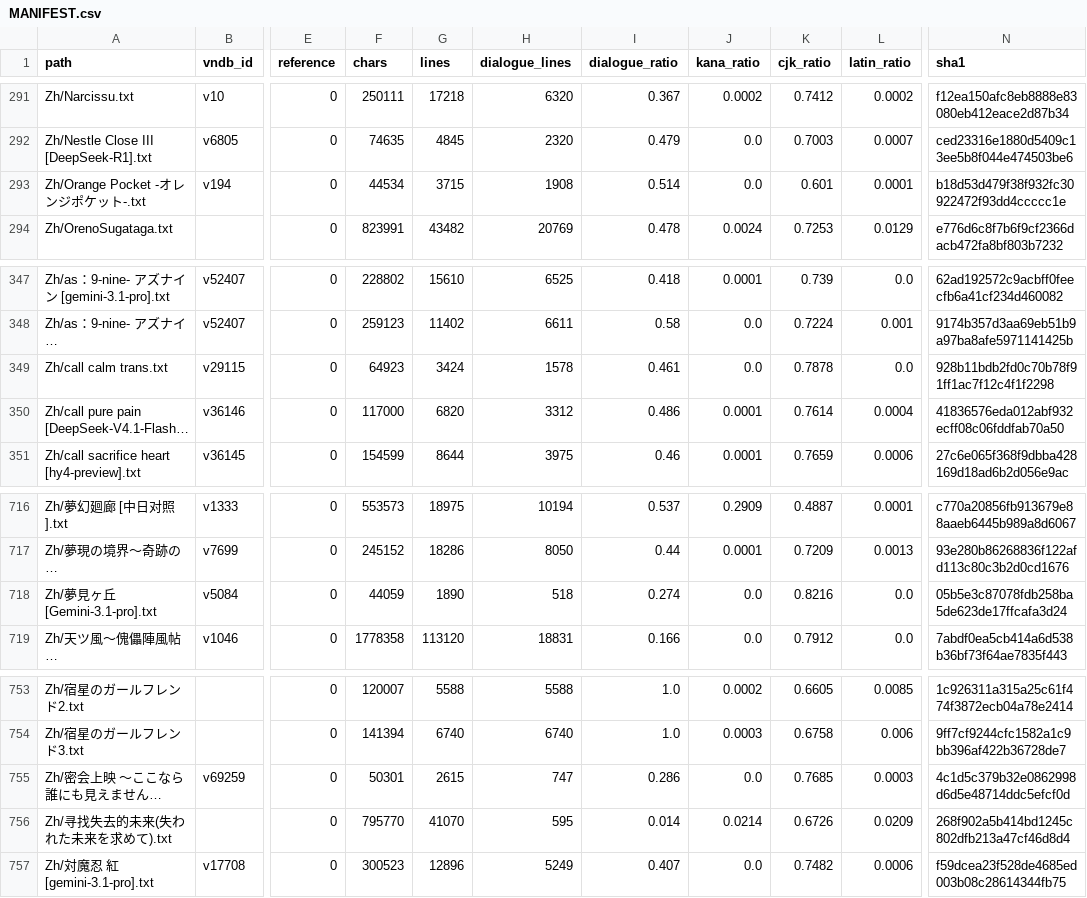
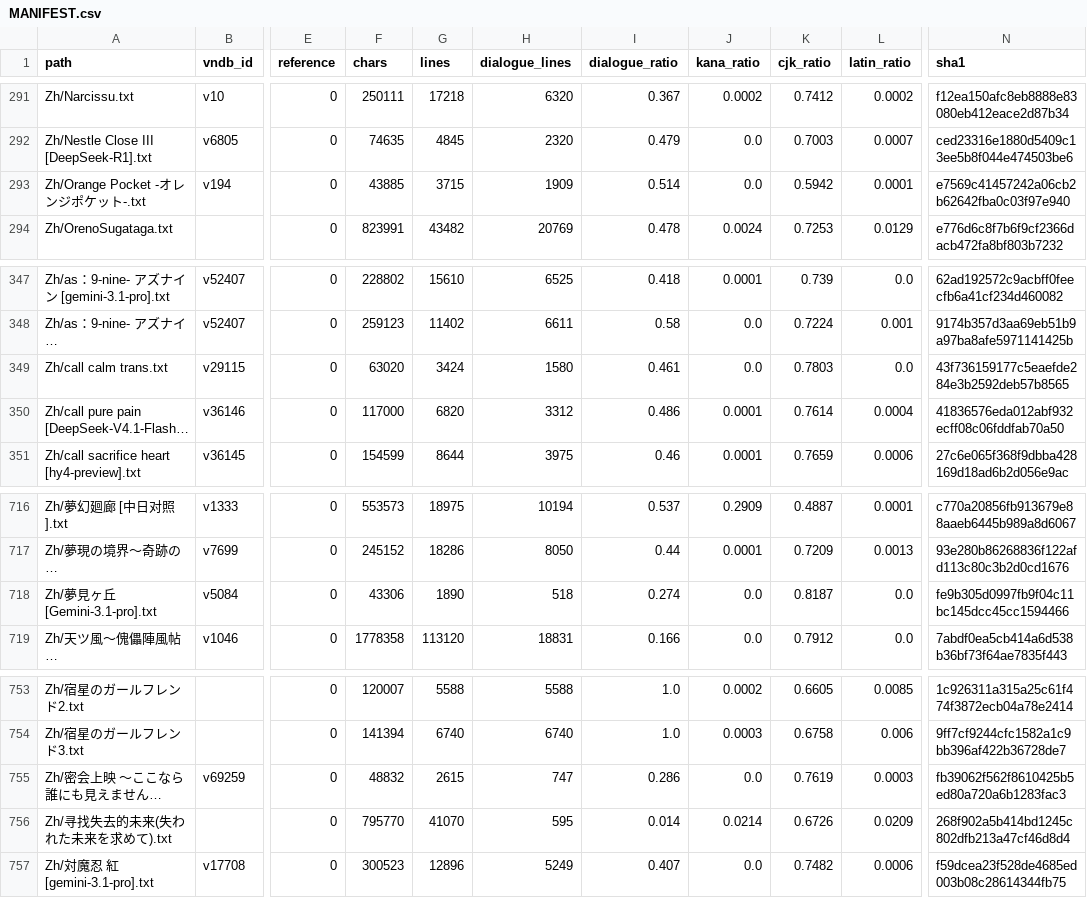
Before and after one commit to m-rui001/galgame-script-corpus, a CSV file: MANIFEST.csv, drawn as a sheet; only a part is shown, gaps mark what is left out; long unchanged cells end in …; the diff covers the shown part only; the diff names each change by its address in the sheet, - before the commit and + after, or states it on an @@ line.

Commit message:
polish: free-adaptation mode, nine works
The standard now allows adding and cutting text for literary quality: merge the
one-sentence lines the extraction split apart, cut filler connectives, add the
verb or particle the Chinese needs. Line counts inside a section may change.

  爆走女装計画                3,548 lines
  call calm trans             3,425
  Orange Pocket               3,716
  密会上映                    2,616
  Rejuvenescence              2,089
  終末によせて                1,901
  夢見ヶ丘                    1,891
  マジカルチェンジゆうきくん  2,674
  Dark Blue                   5,081 (11 of 13 sections, 1 rejected on digits)

merge_job.py --free replaces a section wholesale after checking speaker set,
digit set, kana not increased, and 0.6-1.4x content volume. docs/STYLE_ZH.md
gains sections 六 (what may be added or cut) and 七 (adult passages are polished
like any other prose; child sexual content is left untouched).

```diff
--- a/MANIFEST.csv
+++ b/MANIFEST.csv
-F293 (chars): 44534
+F293 (chars): 43885
-H293 (dialogue_lines): 1908
+H293 (dialogue_lines): 1909
-K293 (cjk_ratio): 0.601
+K293 (cjk_ratio): 0.5942
-N293 (sha1): b18d53d479f38f932fc30922472f93dd4ccccc1e
+N293 (sha1): e7569c41457242a06cb2b62642fba0c03f97e940
-F349 (chars): 64923
+F349 (chars): 63020
-H349 (dialogue_lines): 1578
+H349 (dialogue_lines): 1580
-K349 (cjk_ratio): 0.7878
+K349 (cjk_ratio): 0.7803
-N349 (sha1): 928b11bdb2fd0c70b78f91ff1ac7f12c4f1f2298
+N349 (sha1): 43f736159177c5eaefde284e3b2592deb57b8565
-F718 (chars): 44059
+F718 (chars): 43306
-K718 (cjk_ratio): 0.8216
+K718 (cjk_ratio): 0.8187
-N718 (sha1): 05b5e3c87078fdb258ba5de623de17ffcafa3d24
+N718 (sha1): fe9b305d0997fb9f04c11bc145dcc45cc1594466
-F755 (chars): 50301
+F755 (chars): 48832
-K755 (cjk_ratio): 0.7685
+K755 (cjk_ratio): 0.7619
-N755 (sha1): 4c1d5c379b32e0862998d6d5e48714ddc5efcf0d
+N755 (sha1): fb39062f562f8610425b5ed80a720a6b1283fac3
```
Also changed, not shown: 29 edited cells elsewhere in this file, 14 other files.
